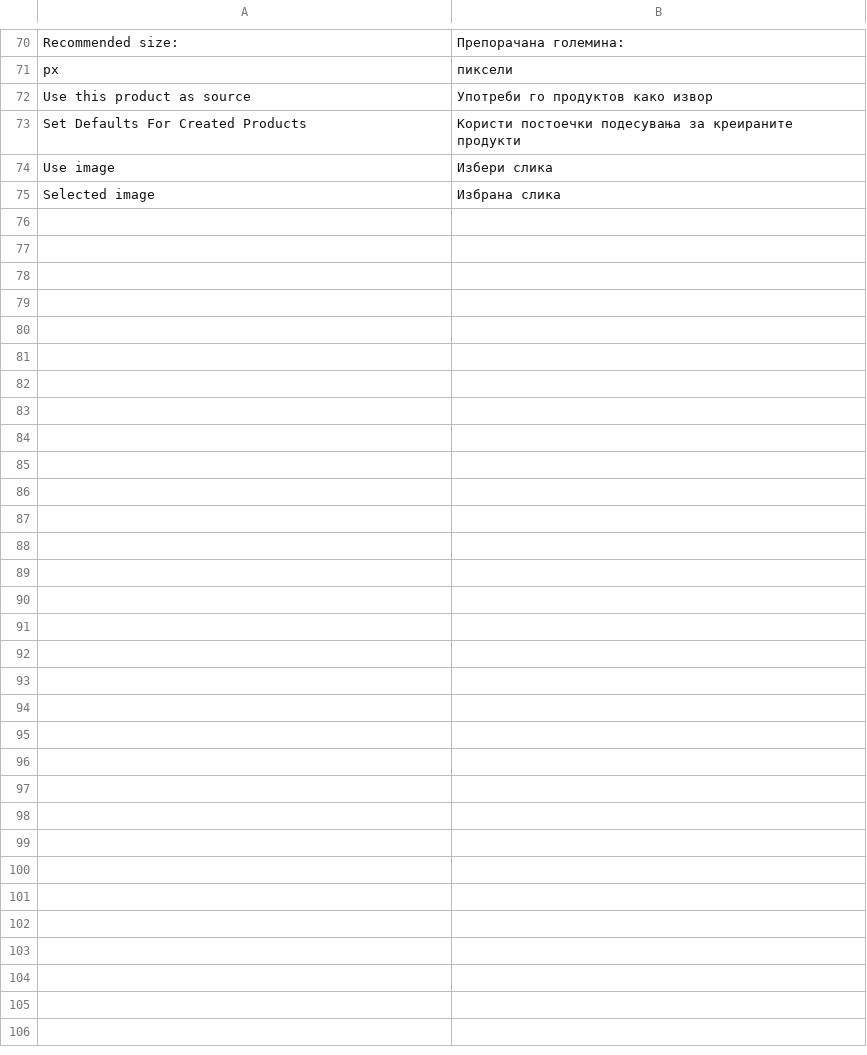
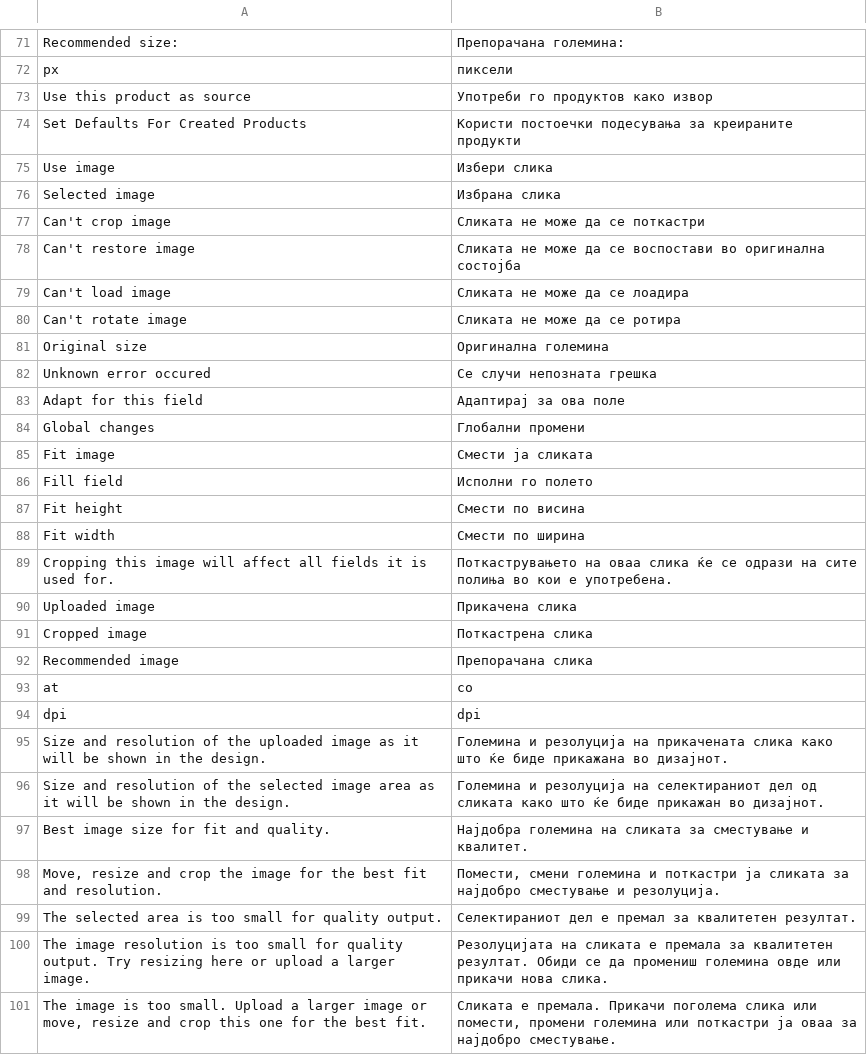
Before and after one commit to NoxstersPub/magento-w2p, a CSV file: app/locale/mk_MK/ZetaPrints_WebToPrint.csv, drawn as a sheet; only a part is shown, gaps mark what is left out; the diff covers the shown part only; the diff names each change by its address in the sheet, - before the commit and + after, or states it on an @@ line.

Commit message:
Update MK translation
git-svn-id: http://magento-w2p.googlecode.com/svn/trunk@1853 89e7eeb8-28a2-11de-b02e-9db90c89ab99

```diff
--- a/app/locale/mk_MK/ZetaPrints_WebToPrint.csv
+++ b/app/locale/mk_MK/ZetaPrints_WebToPrint.csv
+row 77: Can't crop image | Сликата не може да се поткастри
+row 78: Can't restore image | Сликата не може да се воспостави во оригинална состојба
+row 79: Can't load image | Сликата не може да се лоадира
+row 80: Can't rotate image | Сликата не може да се ротира
+row 81: Original size | Оригинална големина
+row 82: Unknown error occured | Се случи непозната грешка
+row 83: Adapt for this field | Адаптирај за ова поле
+row 84: Global changes | Глобални промени
+row 85: Fit image | Смести ја сликата
+row 86: Fill field | Исполни го полето
+row 87: Fit height | Смести по висина
+row 88: Fit width | Смести по ширина
+row 89: Cropping this image will affect all fields it is used for. | Поткаструвањето на оваа слика ќе се одрази на сите полиња во кои е употребена.
+row 90: Uploaded image | Прикачена слика
+row 91: Cropped image | Поткастрена слика
+row 92: Recommended image | Препорачана слика
+row 93: at | со
+row 94: dpi | dpi
+row 95: Size and resolution of the uploaded image as it will be shown in the design. | Големина и резолуција на прикачената слика како што ќе биде прикажана во дизајнот.
+row 96: Size and resolution of the selected image area as it will be shown in the design. | Големина и резолуција на селектираниот дел од сликата како што ќе биде прикажан во дизајнот.
+row 97: Best image size for fit and quality. | Најдобра големина на сликата за сместување и квалитет.
+row 98: Move, resize and crop the image for the best fit and resolution. | Помести, смени големина и поткастри ја сликата за најдобро сместување и резолуција.
+row 99: The selected area is too small for quality output. | Селектираниот дел е премал за квалитетен резултат.
+row 100: The image resolution is too small for quality output. Try resizing here or upload a larger image. | Резолуцијата на сликата е премала за квалитетен резултат. Обиди се да промениш големина овде или прикачи нова слика.
+row 101: The image is too small. Upload a larger image or move, resize and crop this one for the best fit. | Сликата е премала. Прикачи поголема слика или помести, промени големина или поткастри ја оваа за најдобро сместување.
```
Also changed, not shown: 1 added row and 2 edited cells elsewhere in this file.
